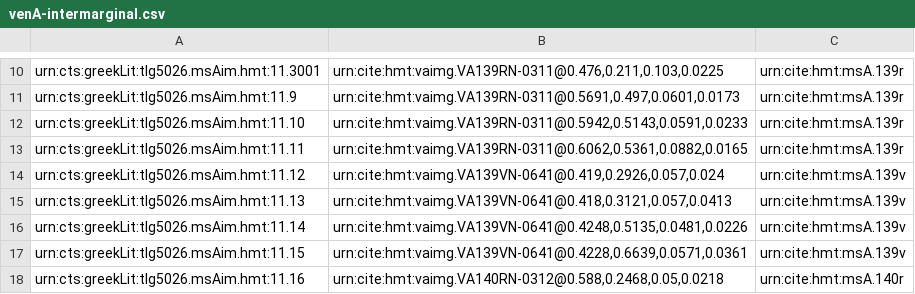
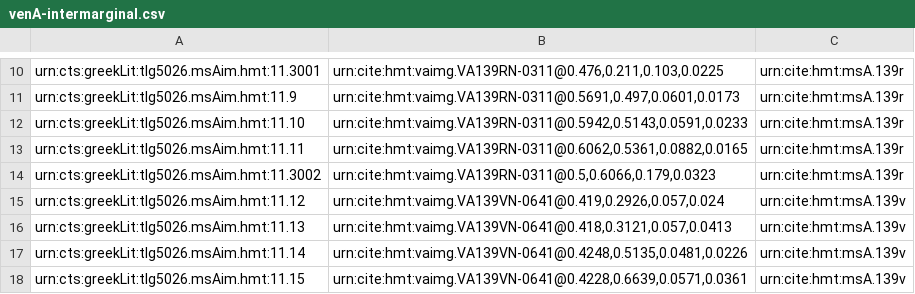
Before and after one commit to HCMID/closed-hmt-iliad11, a CSV file: Collections/data/venA-intermarginal.csv, drawn as a sheet; only a part is shown, gaps mark what is left out; the shorter side is filled out with more unchanged rows; the diff names each change by its address in the sheet, - before the commit and + after, or states it on an @@ line.

Commit message:
Update venA-intermarginal.csv

```diff
--- a/Collections/data/venA-intermarginal.csv
+++ b/Collections/data/venA-intermarginal.csv
+row 14: urn:cts:greekLit:tlg5026.msAim.hmt:11.3002 | urn:cite:hmt:vaimg.VA139RN-0311@0.5,0.6066,0.179,0.0323 | urn:cite:hmt:msA.139r
```
